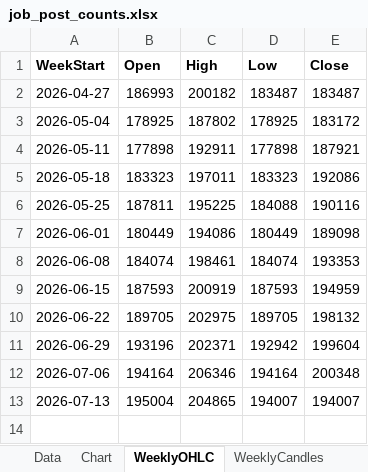
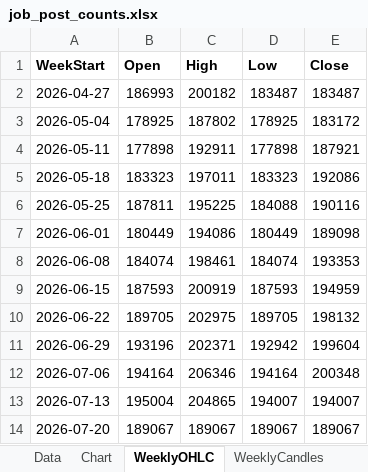
Before and after one commit to Ikboong/JobPostCounterCpp, an Excel workbook: data/job_post_counts.xlsx, sheet WeeklyOHLC, drawn as a sheet; values as stored, in another font and other column widths than the file's, no borders; the diff names each change by its address in the sheet, - before the commit and + after, or states it on an @@ line.

```diff
--- a/data/job_post_counts.xlsx (sheet WeeklyOHLC)
+++ b/data/job_post_counts.xlsx (sheet WeeklyOHLC)
+row 14: 2026-07-20 | 189067 | 189067 | 189067 | 189067
```
Also changed, not shown: sheet Data, charts or pictures, 1 other file.
